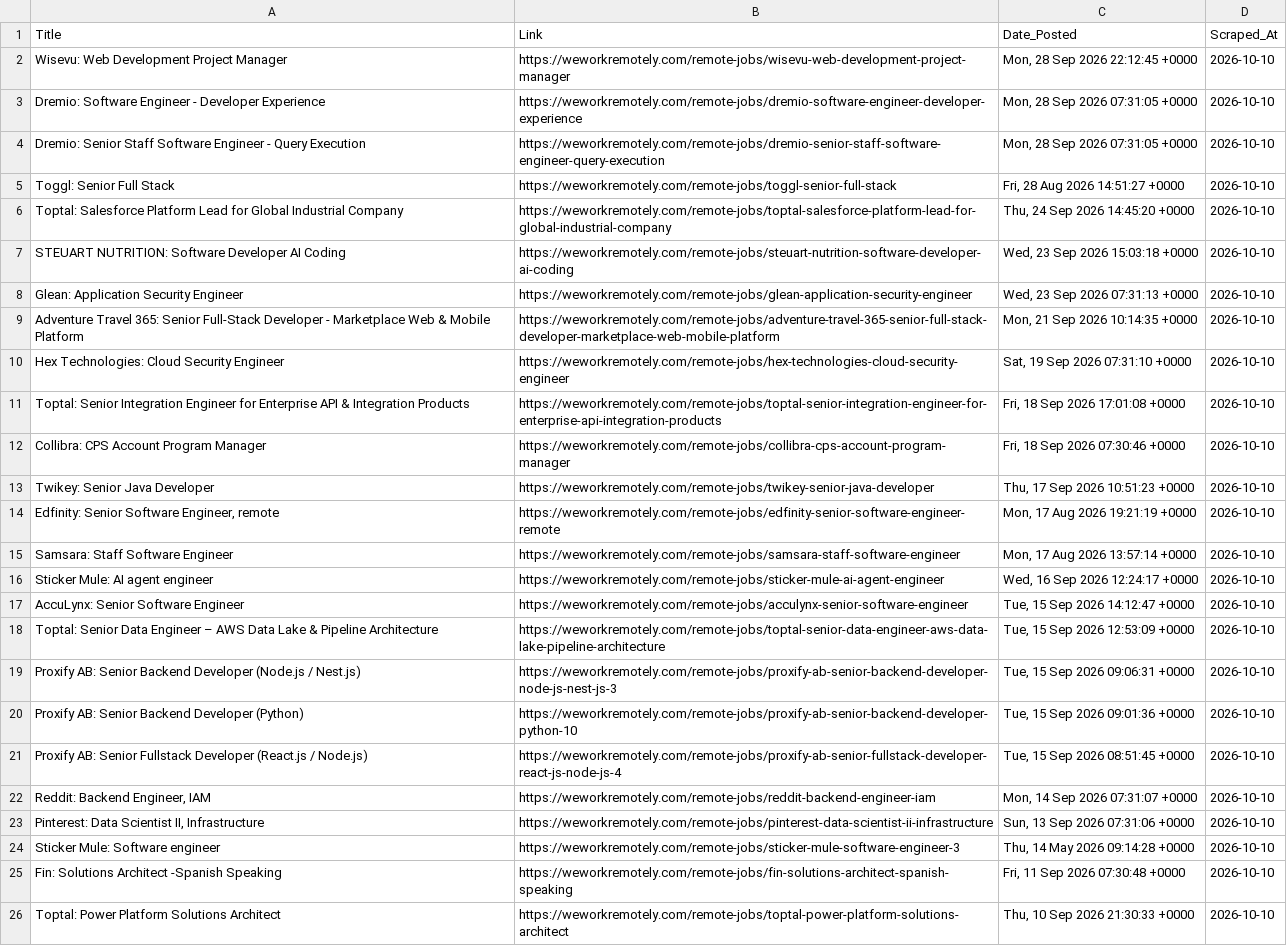
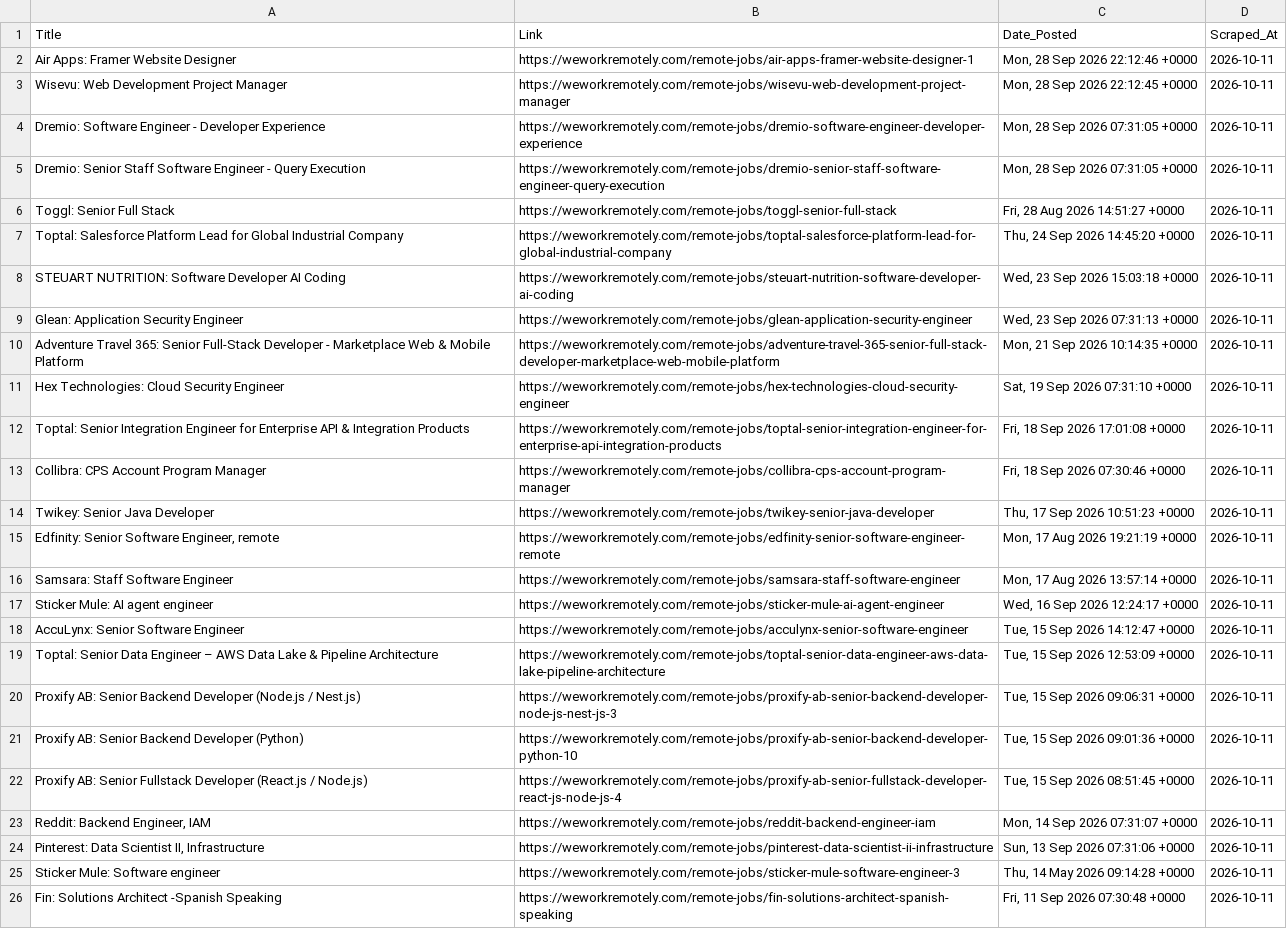
Before and after one commit to Aravindsetti77/data-goldmine, a CSV file: daily_leads.csv, drawn as a sheet; removed rows and columns are numbered as before the commit, all else as after; the diff names each change by its address in the sheet, - before the commit and + after, or states it on an @@ line.

```diff
--- a/daily_leads.csv
+++ b/daily_leads.csv
+row 2: Air Apps: Framer Website Designer | https://weworkremotely.com/remote-jobs/air-apps-framer-website-designer-1 | Mon, 28 Sep 2026 22:12:46 +0000 | 2026-10-11
-D3:D26 (Scraped_At): 2026-10-10
+D3:D26 (Scraped_At): 2026-10-11
-row 26: Toptal: Power Platform Solutions Architect | https://weworkremotely.com/remote-jobs/toptal-power-platform-solutions-architect | Thu, 10 Sep 2026 21:30:33 +0000 | 2026-10-10
```
